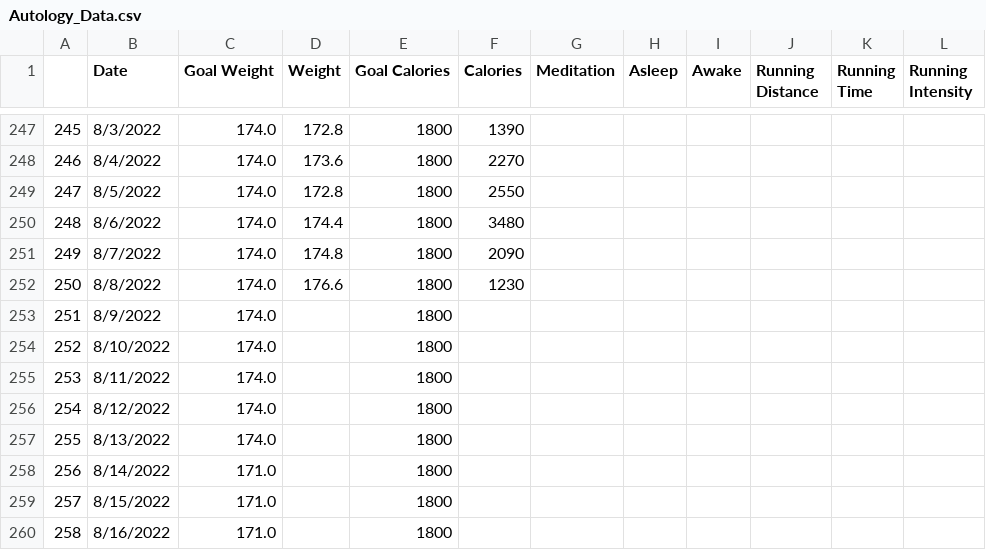
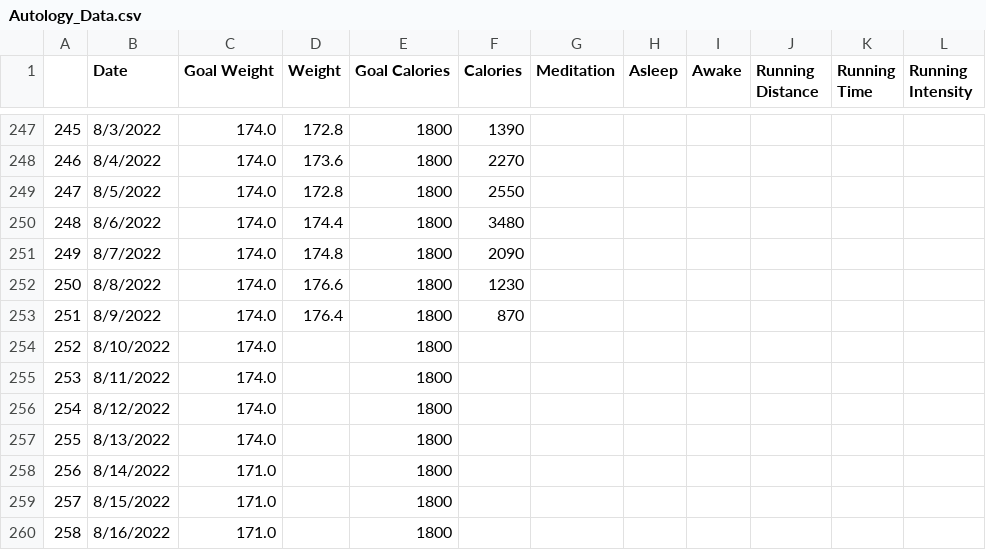
Before and after one commit to RaymondJurkiewicz/WeightTracker, a CSV file: Autology_Data.csv, drawn as a sheet; only a part is shown, gaps mark what is left out.

```diff
--- a/Autology_Data.csv
+++ b/Autology_Data.csv
@@ -252,3 +252,3 @@
 250,8/8/2022,174.0,176.6,1800,1230,,,,,,
-251,8/9/2022,174.0,,1800,,,,,,,
+251,8/9/2022,174.0,176.4,1800,870,,,,,,
 252,8/10/2022,174.0,,1800,,,,,,,
```
Also changed, not shown: 3 other files.
